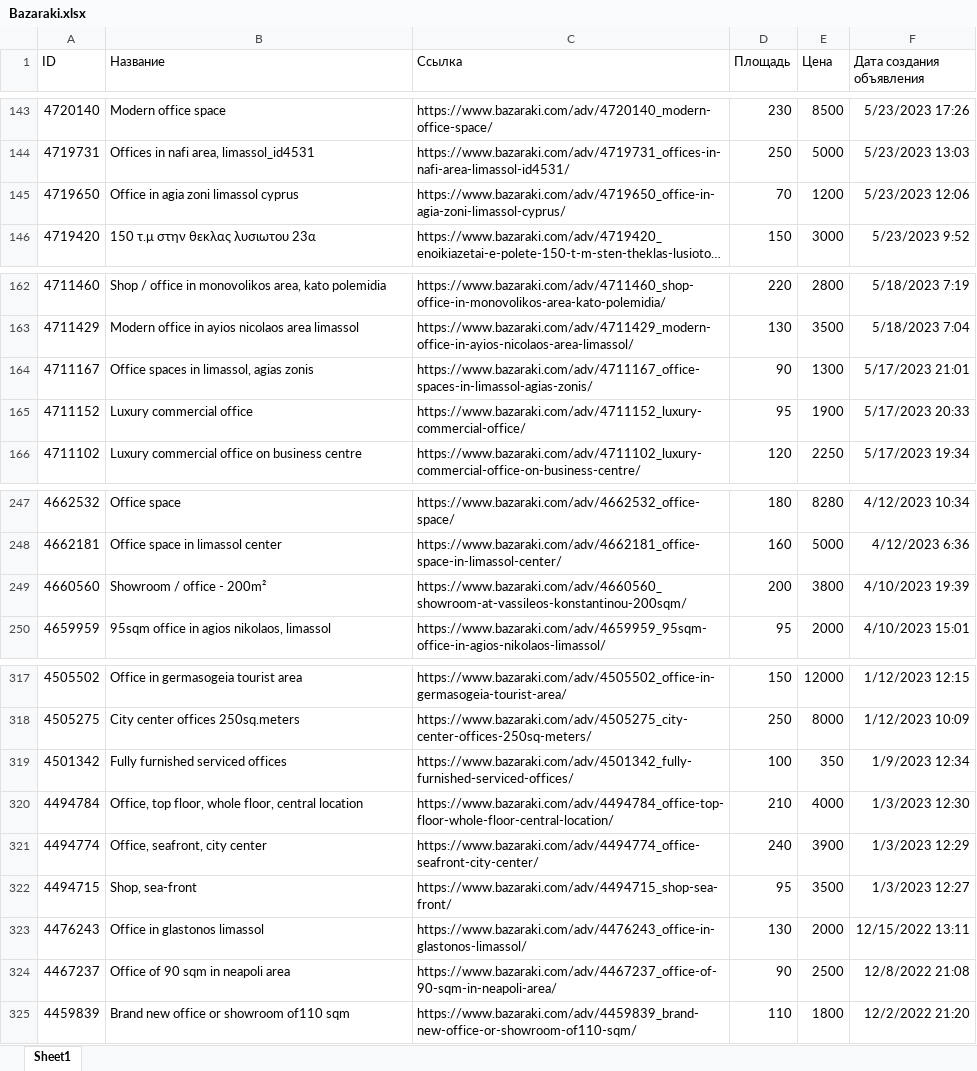
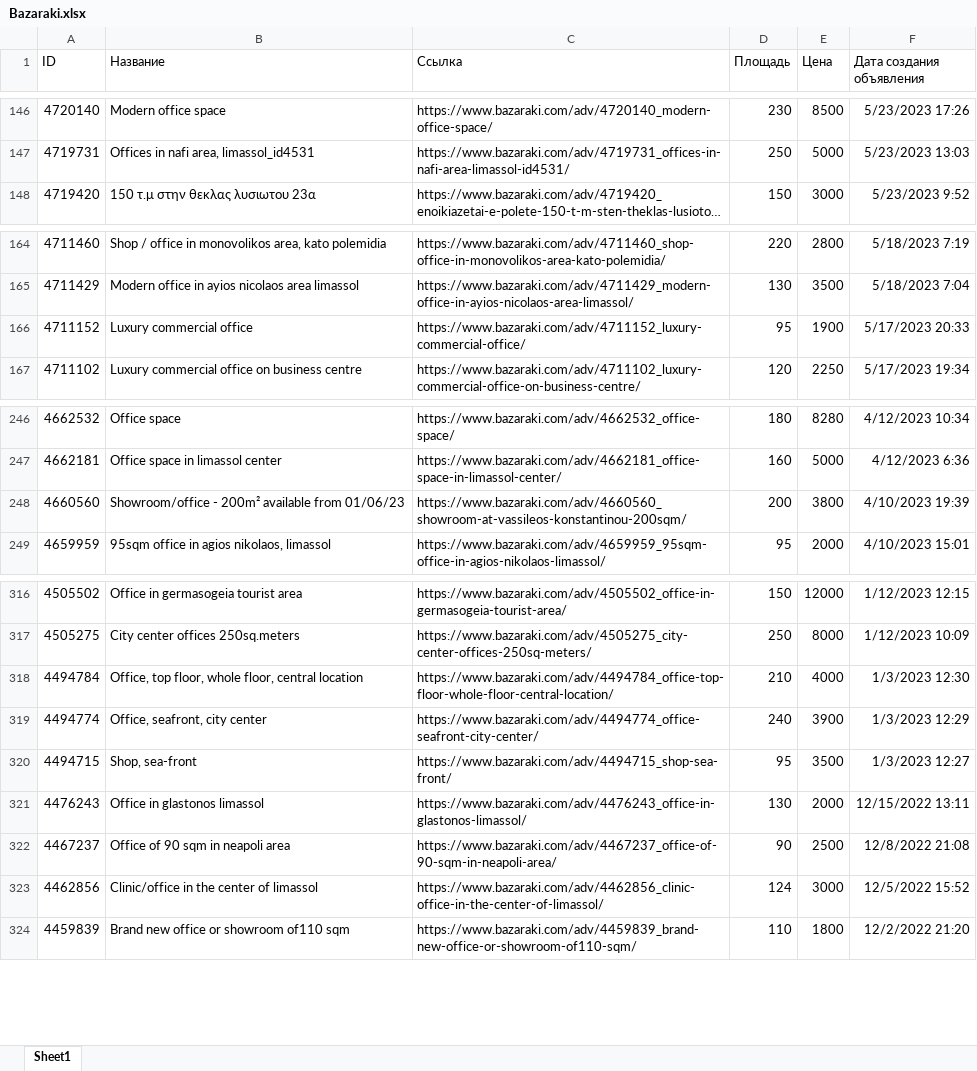
Before and after one commit to RB-PRO/BazarakiUpdate, an Excel workbook: Bazaraki.xlsx, sheet Sheet1, drawn as a sheet; only a part is shown, gaps mark what is left out; long unchanged cells end in …; values as stored, in another font and other column widths than the file's, no borders; removed rows and columns are numbered as before the commit, all else as after; the diff covers the shown part only; the diff names each change by its address in the sheet, - before the commit and + after, or states it on an @@ line.

```diff
--- a/Bazaraki.xlsx (sheet Sheet1)
+++ b/Bazaraki.xlsx (sheet Sheet1)
-row 145: 4719650 | Office in agia zoni limassol cyprus | https://www.bazaraki.com/adv/4719650_office-in-agia-zoni-limassol-cyprus/ | 70 | 1200 | 5/23/2023 12:06
-row 164: 4711167 | Office spaces in limassol, agias zonis | https://www.bazaraki.com/adv/4711167_office-spaces-in-limassol-agias-zonis/ | 90 | 1300 | 5/17/2023 21:01
-B248 (Название): Showroom / office - 200m²
+B248 (Название): Showroom/office - 200m² available from 01/06/23
-row 319: 4501342 | Fully furnished serviced offices | https://www.bazaraki.com/adv/4501342_fully-furnished-serviced-offices/ | 100 | 350 | 1/9/2023 12:34
+row 323: 4462856 | Clinic/office in the center of limassol | https://www.bazaraki.com/adv/4462856_clinic-office-in-the-center-of-limassol/ | 124 | 3000 | 12/5/2022 15:52
```
Also changed, not shown: 6 added rows and 5 removed rows elsewhere in this sheet, 5 other files.
